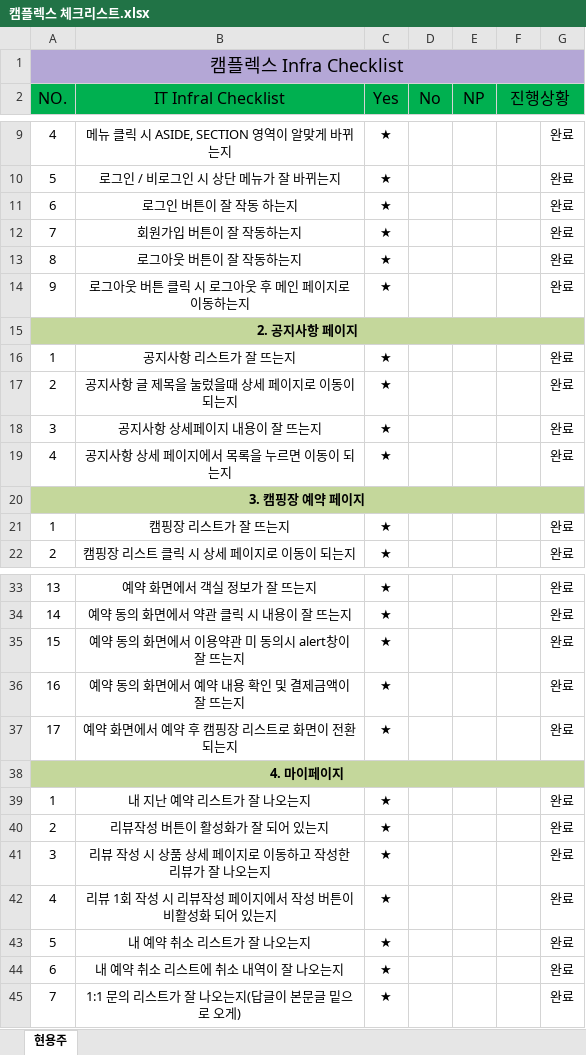
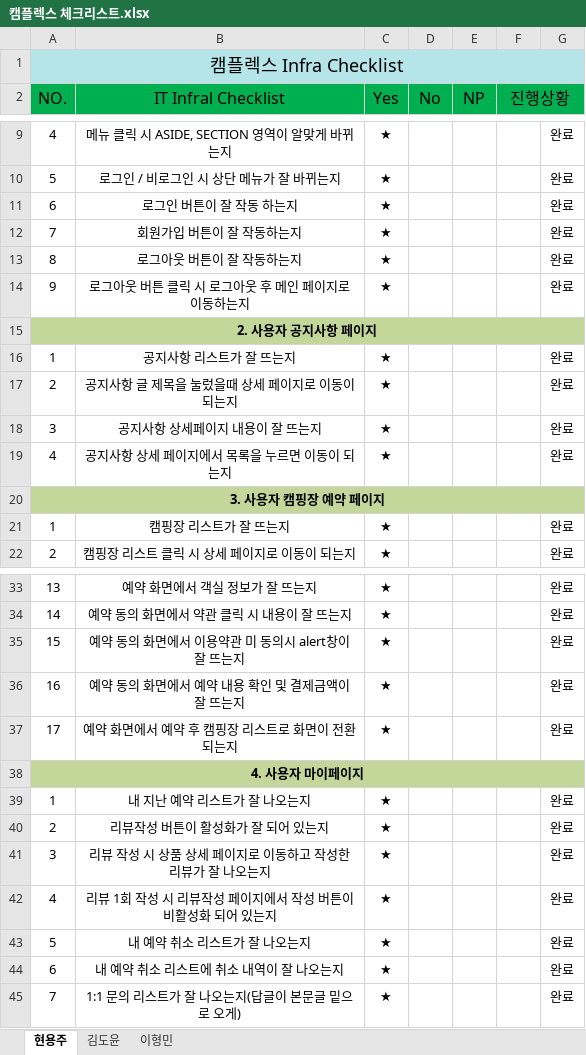
Before and after one commit to seoulsudal/CamFlexProject, an Excel workbook: 프로젝트 산출물/12. 체크리스트/캠플렉스 체크리스트.xlsx, sheet 현용주, drawn as a sheet; only a part is shown, gaps mark what is left out; values as stored, in another font and other column widths than the file's, no borders; the diff names each change by its address in the sheet, - before the commit and + after, or states it on an @@ line.

```diff
--- a/프로젝트 산출물/12. 체크리스트/캠플렉스 체크리스트.xlsx (sheet 현용주)
+++ b/프로젝트 산출물/12. 체크리스트/캠플렉스 체크리스트.xlsx (sheet 현용주)
+sheet tab: 김도윤
+sheet tab: 이형민
-A1 fill: #B4A7D6
+A1 fill: #B5E5E8
-B1:G1 fill: none
+B1:G1 fill: #B5E5E8
-A15 (NO.): 2. 공지사항 페이지
+A15 (NO.): 2. 사용자 공지사항 페이지
-A20 (NO.): 3. 캠핑장 예약 페이지
+A20 (NO.): 3. 사용자 캠핑장 예약 페이지
-A38 (NO.): 4. 마이페이지
+A38 (NO.): 4. 사용자 마이페이지
```
Also changed, not shown: 3 other files.
